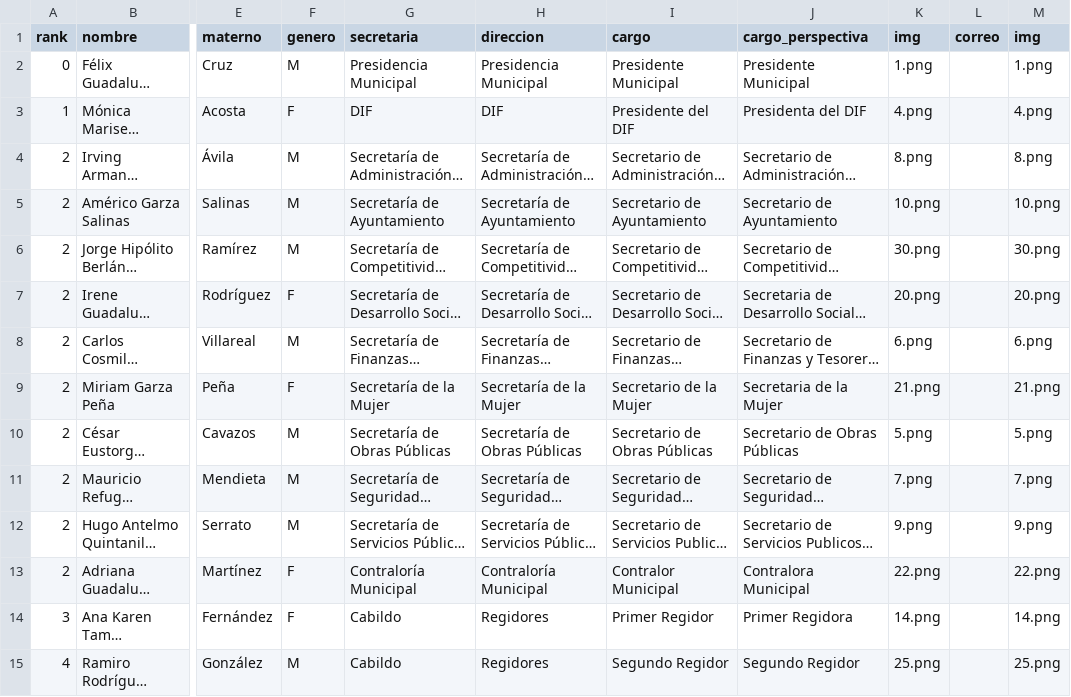
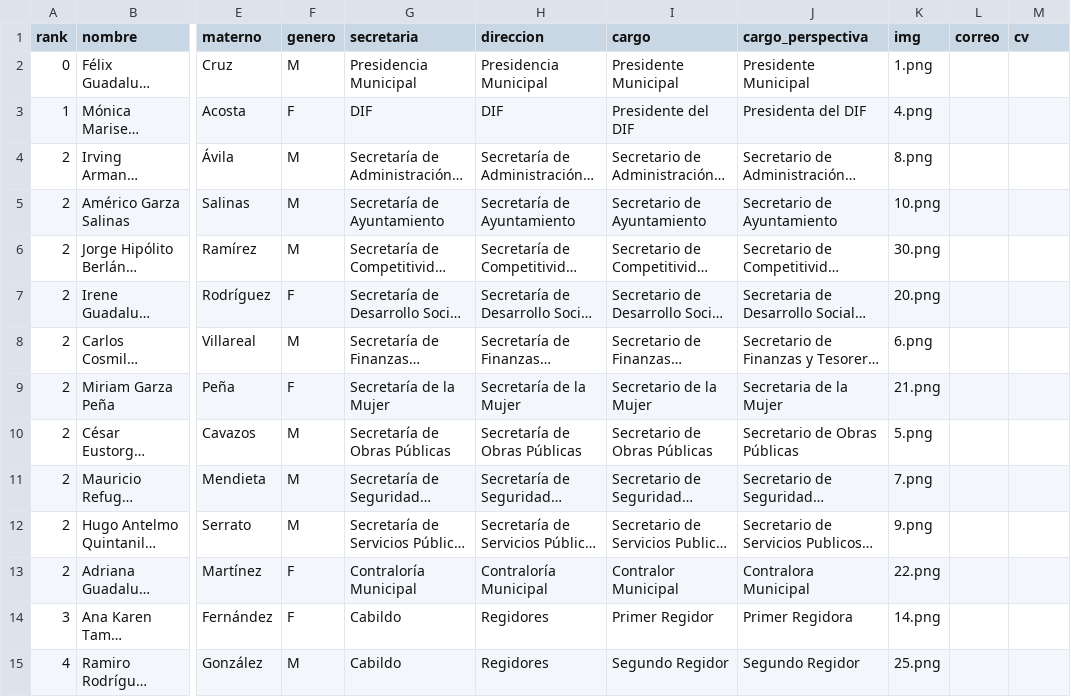
Before and after one commit to velverconsulting/soyjuarense-public, a CSV file: funcionarios.csv, drawn as a sheet; only a part is shown, gaps mark what is left out; long unchanged cells end in …; the diff covers the shown part only; the diff names each change by its address in the sheet, - before the commit and + after, or states it on an @@ line.

Commit message:
Updated file with CSV data from Google Sheets on 2024-11-11T01:25:21.340Z

```diff
--- a/funcionarios.csv
+++ b/funcionarios.csv
-M1: img
+M1: cv
-M2 (cv): 1.png
+M2 (cv): (empty)
-M3 (cv): 4.png
+M3 (cv): (empty)
-M4 (cv): 8.png
+M4 (cv): (empty)
-M5 (cv): 10.png
+M5 (cv): (empty)
-M6 (cv): 30.png
+M6 (cv): (empty)
-M7 (cv): 20.png
+M7 (cv): (empty)
-M8 (cv): 6.png
+M8 (cv): (empty)
-M9 (cv): 21.png
+M9 (cv): (empty)
-M10 (cv): 5.png
+M10 (cv): (empty)
-M11 (cv): 7.png
+M11 (cv): (empty)
-M12 (cv): 9.png
+M12 (cv): (empty)
-M13 (cv): 22.png
+M13 (cv): (empty)
-M14 (cv): 14.png
+M14 (cv): (empty)
-M15 (cv): 25.png
+M15 (cv): (empty)
```
Also changed, not shown: 16 edited cells elsewhere in this file.
